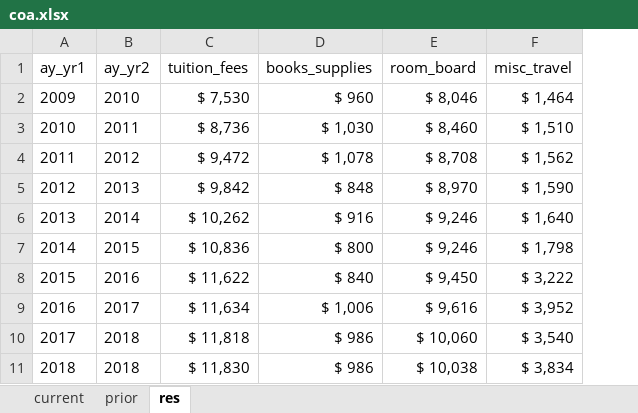
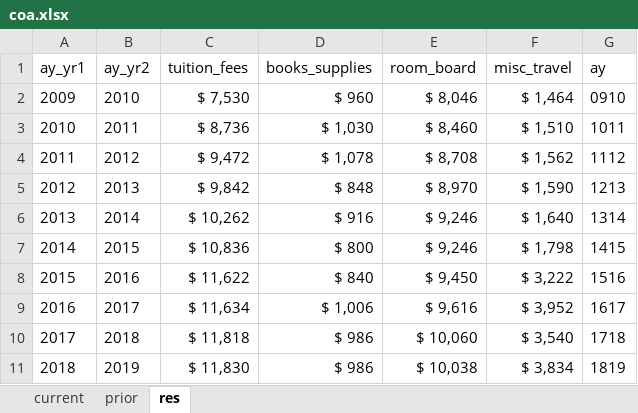
Before and after one commit to UTexas80/BookdownProjectTemplate, an Excel workbook: data/coa.xlsx, sheet res, drawn as a sheet; values as stored, in another font and other column widths than the file's, no borders; the diff names each change by its address in the sheet, - before the commit and + after, or states it on an @@ line.

```diff
--- a/data/coa.xlsx (sheet res)
+++ b/data/coa.xlsx (sheet res)
+column G (ay), rows 2-11: 0910 | 1011 | 1112 | 1213 | 1314 | 1415 | 1516 | 1617 | 1718 | 1819
-B11 (ay_yr2): 2018
+B11 (ay_yr2): 2019
```
Also changed, not shown: 29 other files.
